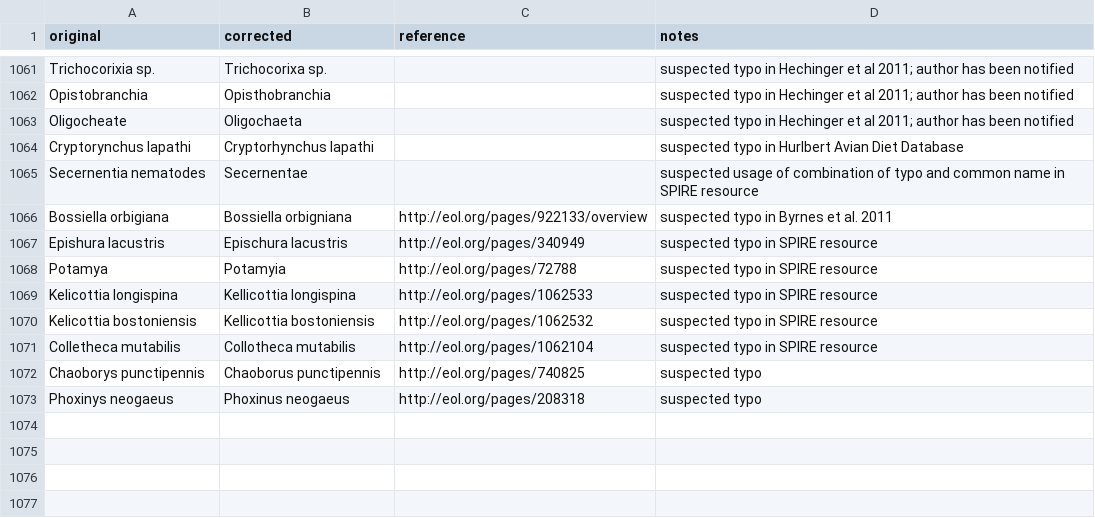
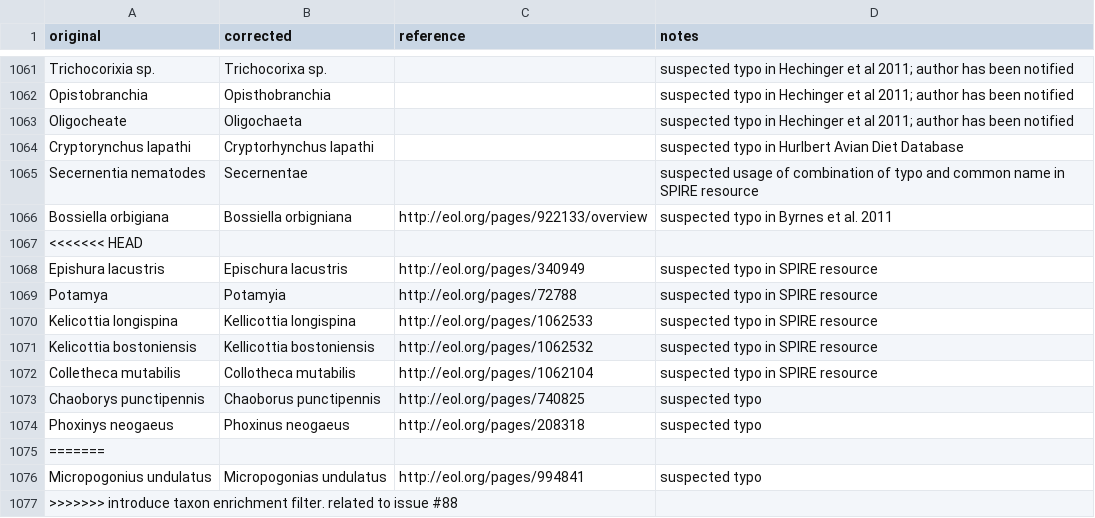
Before and after one commit to globalbioticinteractions/globalbioticinteractions, a CSV file: eol-globi-data-tool/src/main/resources/org/eol/globi/service/taxon-name-mapping.csv, drawn as a sheet; only a part is shown, gaps mark what is left out; the diff names each change by its address in the sheet, - before the commit and + after, or states it on an @@ line.

Commit message:
introduce taxon enrichment filter. related to issue #88

```diff
--- a/eol-globi-data-tool/src/main/resources/org/eol/globi/service/taxon-name-mapping.csv
+++ b/eol-globi-data-tool/src/main/resources/org/eol/globi/service/taxon-name-mapping.csv
+row 1067: <<<<<<< HEAD
+row 1075: =======
+row 1076: Micropogonius undulatus | Micropogonias undulatus | http://eol.org/pages/994841 | suspected typo
+row 1077: >>>>>>> introduce taxon enrichment filter. related to issue #88
```
Also changed, not shown: 6 other files.
